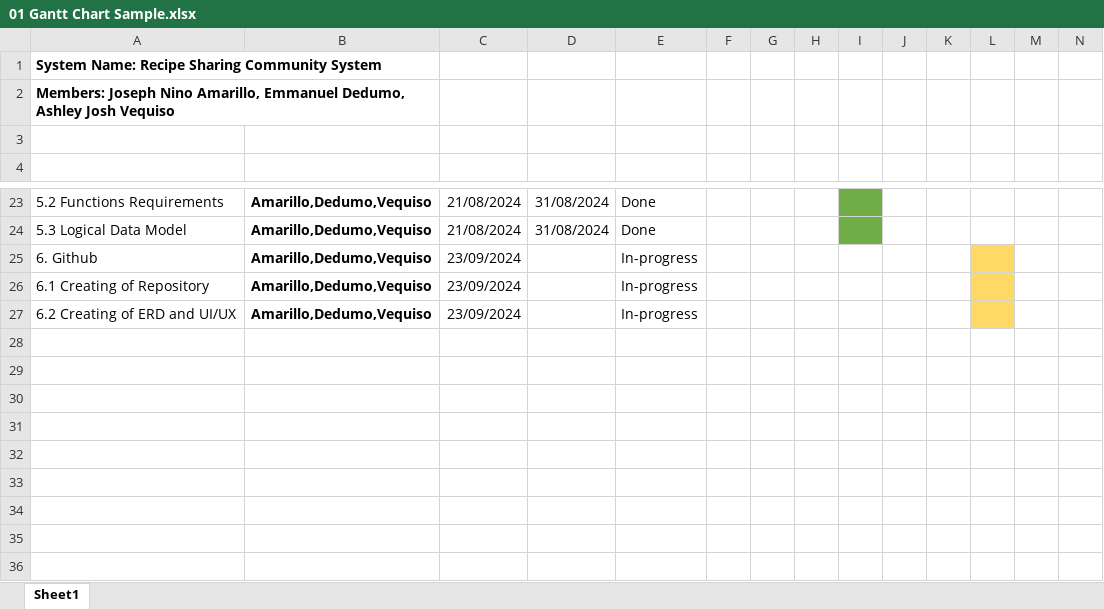
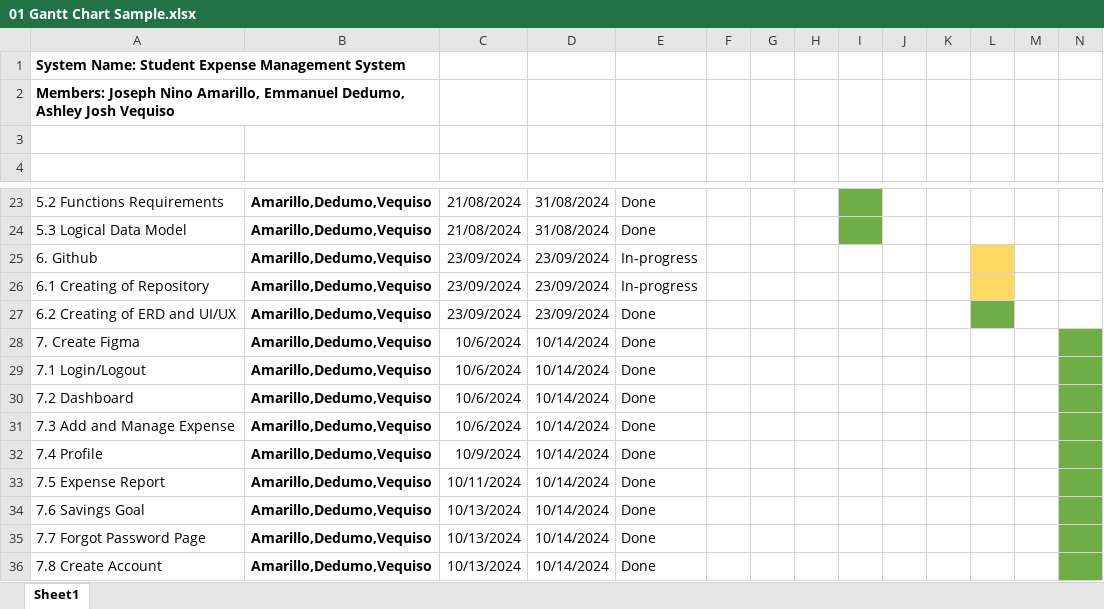
Before and after one commit to EmmanuelDedumo/StudentSaverManagementSystem, an Excel workbook: 01 Gantt Chart Sample.xlsx, sheet Sheet1, drawn as a sheet; only a part is shown, gaps mark what is left out; values as stored, in another font and other column widths than the file's, no borders; rows hold the shown columns only; the diff names each change by its address in the sheet, - before the commit and + after, or states it on an @@ line.

Commit message:
Add files via upload

```diff
--- a/01 Gantt Chart Sample.xlsx (sheet Sheet1)
+++ b/01 Gantt Chart Sample.xlsx (sheet Sheet1)
-A1: System Name: Recipe Sharing Community System
+A1: System Name: Student Expense Management System
-D25:D27: (empty)
+D25:D27: 23/09/2024
-E27: In-progress
+E27: Done
-L27 fill: #FFD966
+L27 fill: #70AD47
+row 28: 7. Create Figma | Amarillo,Dedumo,Vequiso | 10/6/2024 | 10/14/2024 | Done
+row 29: 7.1 Login/Logout | Amarillo,Dedumo,Vequiso | 10/6/2024 | 10/14/2024 | Done
+row 30: 7.2 Dashboard | Amarillo,Dedumo,Vequiso | 10/6/2024 | 10/14/2024 | Done
+row 31: 7.3 Add and Manage Expense | Amarillo,Dedumo,Vequiso | 10/6/2024 | 10/14/2024 | Done
+row 32: 7.4 Profile | Amarillo,Dedumo,Vequiso | 10/9/2024 | 10/14/2024 | Done
+row 33: 7.5 Expense Report | Amarillo,Dedumo,Vequiso | 10/11/2024 | 10/14/2024 | Done
+row 34: 7.6 Savings Goal | Amarillo,Dedumo,Vequiso | 10/13/2024 | 10/14/2024 | Done
+row 35: 7.7 Forgot Password Page | Amarillo,Dedumo,Vequiso | 10/13/2024 | 10/14/2024 | Done
+row 36: 7.8 Create Account | Amarillo,Dedumo,Vequiso | 10/13/2024 | 10/14/2024 | Done
```
